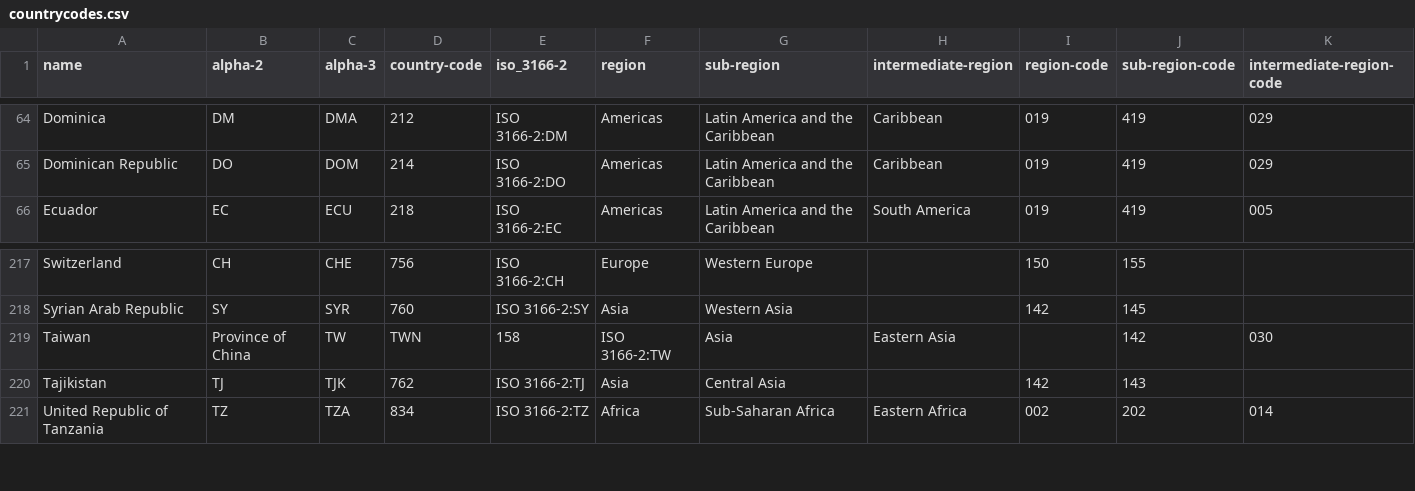
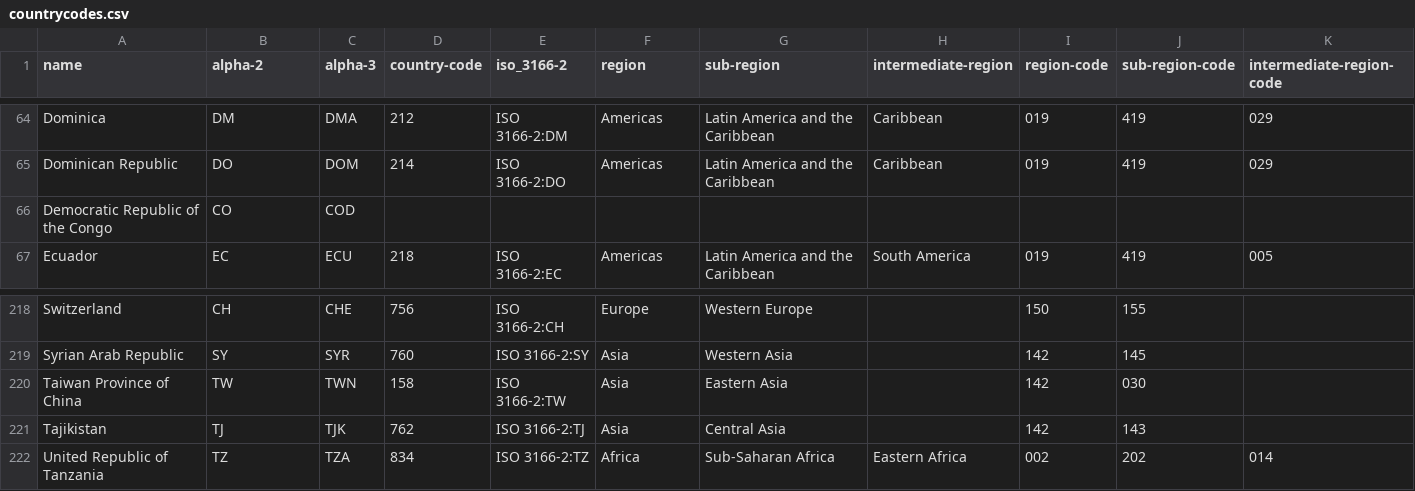
Before and after one commit to joshroos/DataAnalysis-groepje17, a CSV file: data/countrycodes.csv, drawn as a sheet; only a part is shown, gaps mark what is left out.

```diff
--- a/data/countrycodes.csv
+++ b/data/countrycodes.csv
@@ -65,2 +65,3 @@ Dominica,DM,DMA,212,ISO 3166-2:DM,Americas,Latin America and the Caribbean,Carib
 Dominican Republic,DO,DOM,214,ISO 3166-2:DO,Americas,Latin America and the Caribbean,Caribbean,019,419,029
+Democratic Republic of the Congo,CO,COD,,,,,,,,
 Ecuador,EC,ECU,218,ISO 3166-2:EC,Americas,Latin America and the Caribbean,South America,019,419,005
@@ -218,3 +219,3 @@ Switzerland,CH,CHE,756,ISO 3166-2:CH,Europe,Western Europe,,150,155,
 Syrian Arab Republic,SY,SYR,760,ISO 3166-2:SY,Asia,Western Asia,,142,145,
-Taiwan, Province of China,TW,TWN,158,ISO 3166-2:TW,Asia,Eastern Asia,,142,030,
+Taiwan Province of China,TW,TWN,158,ISO 3166-2:TW,Asia,Eastern Asia,,142,030,
 Tajikistan,TJ,TJK,762,ISO 3166-2:TJ,Asia,Central Asia,,142,143,
```
Also changed, not shown: 17 other files.
